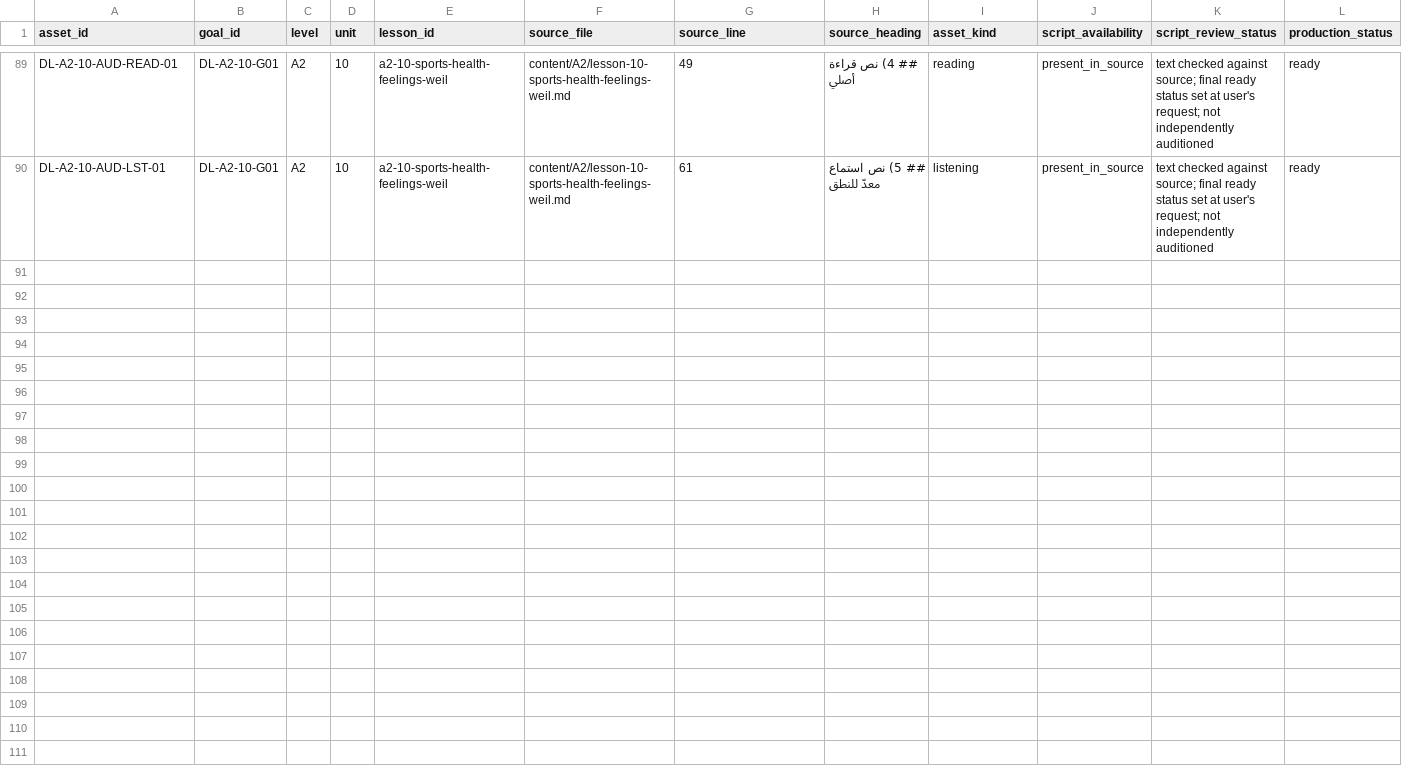
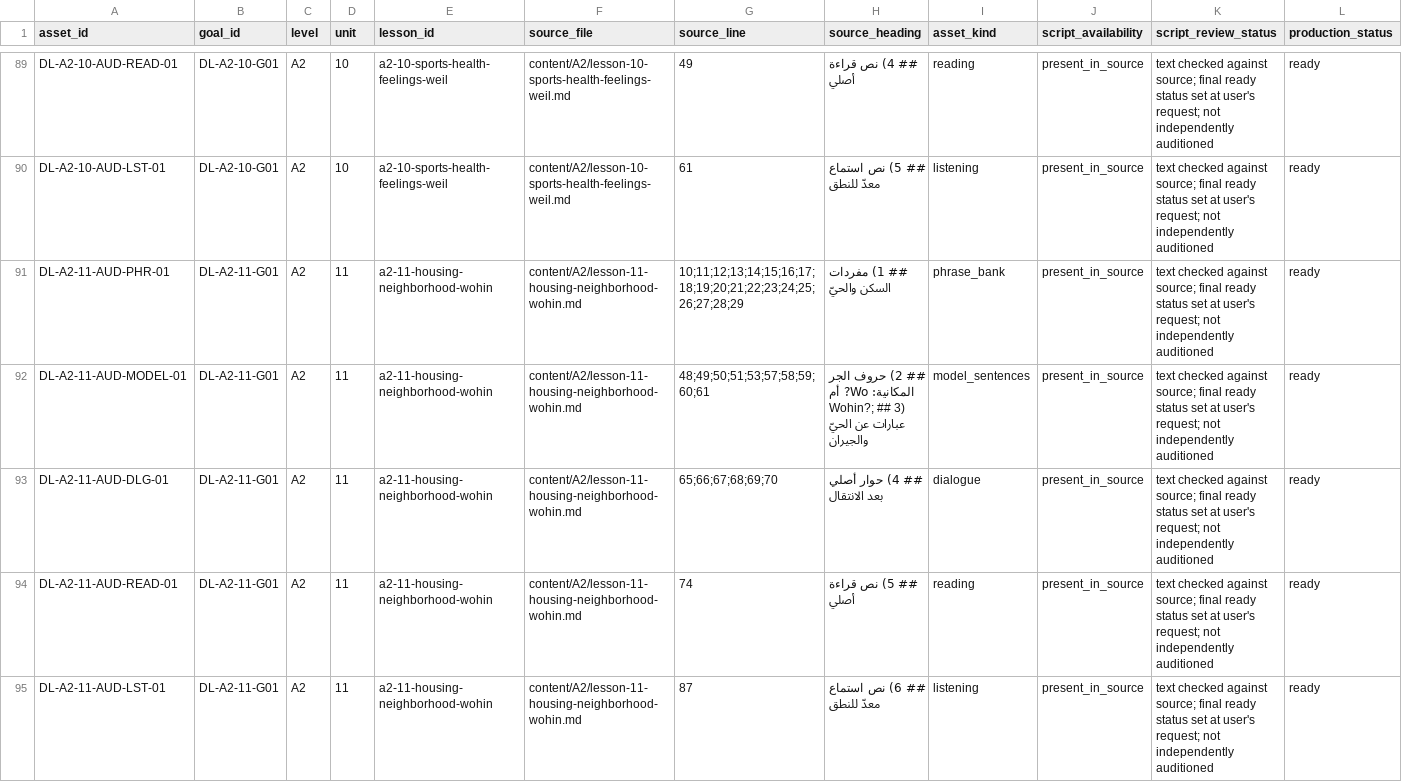
Before and after one commit to naderba69/deutschlern, a CSV file: data/audio-asset-register.csv, drawn as a sheet; only a part is shown, gaps mark what is left out; rows hold the shown columns only; the diff names each change by its address in the sheet, - before the commit and + after, or states it on an @@ line.

Commit message:
إضافة صوت A2.11 للدرس والحزمة
Co-authored-by: arena-agent <297053741+arena-agent@users.noreply.github.com>

```diff
--- a/data/audio-asset-register.csv
+++ b/data/audio-asset-register.csv
+row 91: DL-A2-11-AUD-PHR-01 | DL-A2-11-G01 | A2 | 11 | a2-11-housing-neighborhood-wohin | content/A2/lesson-11-housing-neighborhood-wohin.md | 10;11;12;13;14;15;16;17;18;19;20;21;22;23;24;25;26;27;28;29 | ## 1) مفردات السكن والحيّ | phrase_bank | present_in_source | text checked against source; final ready status set at user's request; not independently auditioned | ready
+row 92: DL-A2-11-AUD-MODEL-01 | DL-A2-11-G01 | A2 | 11 | a2-11-housing-neighborhood-wohin | content/A2/lesson-11-housing-neighborhood-wohin.md | 48;49;50;51;53;57;58;59;60;61 | ## 2) حروف الجر المكانية: Wo? أم Wohin?; ## 3) عبارات عن الحيّ والجيران | model_sentences | present_in_source | text checked against source; final ready status set at user's request; not independently auditioned | ready
+row 93: DL-A2-11-AUD-DLG-01 | DL-A2-11-G01 | A2 | 11 | a2-11-housing-neighborhood-wohin | content/A2/lesson-11-housing-neighborhood-wohin.md | 65;66;67;68;69;70 | ## 4) حوار أصلي بعد الانتقال | dialogue | present_in_source | text checked against source; final ready status set at user's request; not independently auditioned | ready
+row 94: DL-A2-11-AUD-READ-01 | DL-A2-11-G01 | A2 | 11 | a2-11-housing-neighborhood-wohin | content/A2/lesson-11-housing-neighborhood-wohin.md | 74 | ## 5) نص قراءة أصلي | reading | present_in_source | text checked against source; final ready status set at user's request; not independently auditioned | ready
+row 95: DL-A2-11-AUD-LST-01 | DL-A2-11-G01 | A2 | 11 | a2-11-housing-neighborhood-wohin | content/A2/lesson-11-housing-neighborhood-wohin.md | 87 | ## 6) نص استماع معدّ للنطق | listening | present_in_source | text checked against source; final ready status set at user's request; not independently auditioned | ready
```
Also changed, not shown: data/curriculum-file-audit.csv, 21 other files.
